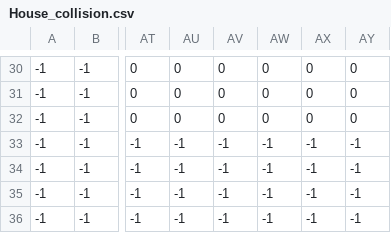
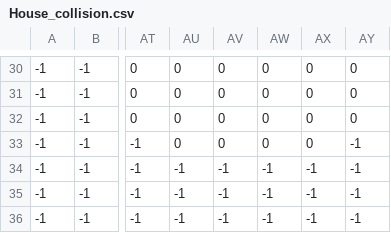
Before and after one commit to yvo2/YB-Hackathon-ewb, a CSV file: src/assets/maps/house/House_collision.csv, drawn as a sheet; only a part is shown, gaps mark what is left out; the diff names each change by its address in the sheet, - before the commit and + after, or states it on an @@ line.

Commit message:
Add files via upload

```diff
--- a/src/assets/maps/house/House_collision.csv
+++ b/src/assets/maps/house/House_collision.csv
-AU33: -1
+AU33: 0
-AV33: -1
+AV33: 0
-AW33: -1
+AW33: 0
-AX33: -1
+AX33: 0
```
